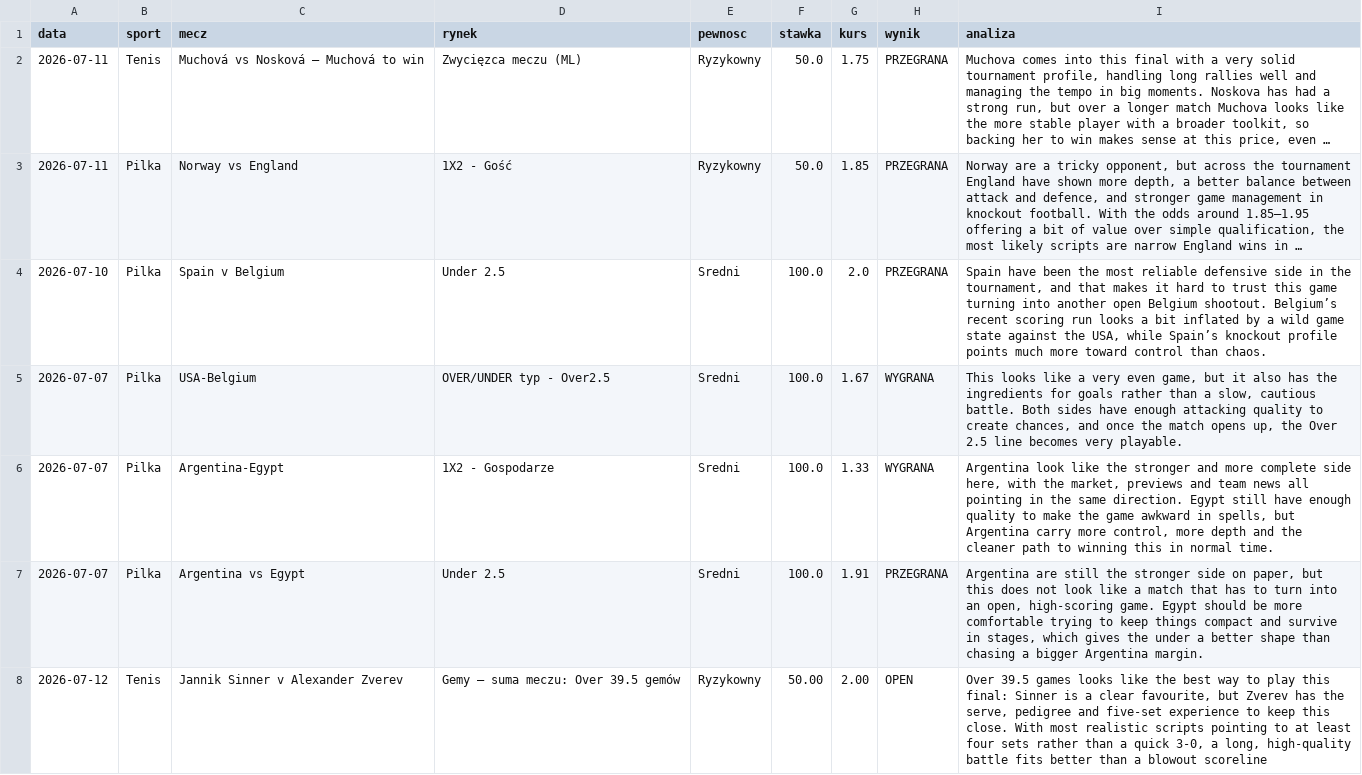
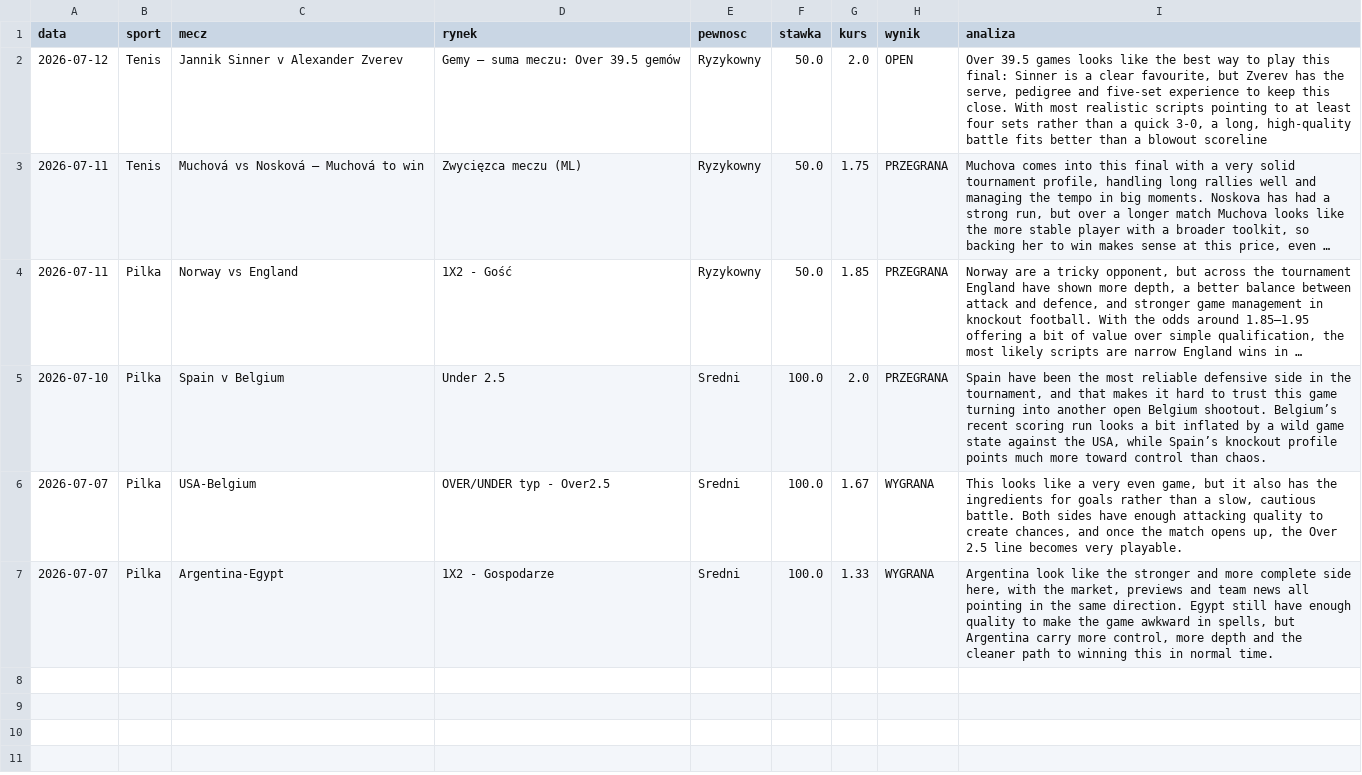
Before and after one commit to Maruha3000/kupony-dashboard, a CSV file: analizy.csv, drawn as a sheet; long unchanged cells end in …; removed rows and columns are numbered as before the commit, all else as after; the diff names each change by its address in the sheet, - before the commit and + after, or states it on an @@ line.

Commit message:
Usunieto zarchiwizowane typy

```diff
--- a/analizy.csv
+++ b/analizy.csv
+row 2: 2026-07-12 | Tenis | Jannik Sinner v Alexander Zverev | Gemy — suma meczu: Over 39.5 gemów | Ryzykowny | 50.0 | 2.0 | OPEN | Over 39.5 games looks like the best way to play this final: Sinner is a clear favourite, but Zverev has the serve, pedigree and five‑set experience to keep this close. With most realistic scripts pointing to at least four sets rather than a quick 3‑0, a long, high‑quality battle fits better than a blowout scoreline
-row 7: 2026-07-07 | Pilka | Argentina vs Egypt | Under 2.5 | Sredni | 100.0 | 1.91 | PRZEGRANA | Argentina are still the stronger side on paper, but this does not look like a match that has to turn into an open, high-scoring game. Egypt should be more comfortable trying to keep things compact and survive in stages, which gives the under a better shape than chasing a bigger Argentina margin.
-row 8: 2026-07-12 | Tenis | Jannik Sinner v Alexander Zverev | Gemy — suma meczu: Over 39.5 gemów | Ryzykowny | 50.00 | 2.00 | OPEN | Over 39.5 games looks like the best way to play this final: Sinner is a clear favourite, but Zverev has the serve, pedigree and five‑set experience to keep this close. With most realistic scripts pointing to at least four sets rather than a quick 3‑0, a long, high‑quality battle fits better than a blowout scoreline
```
